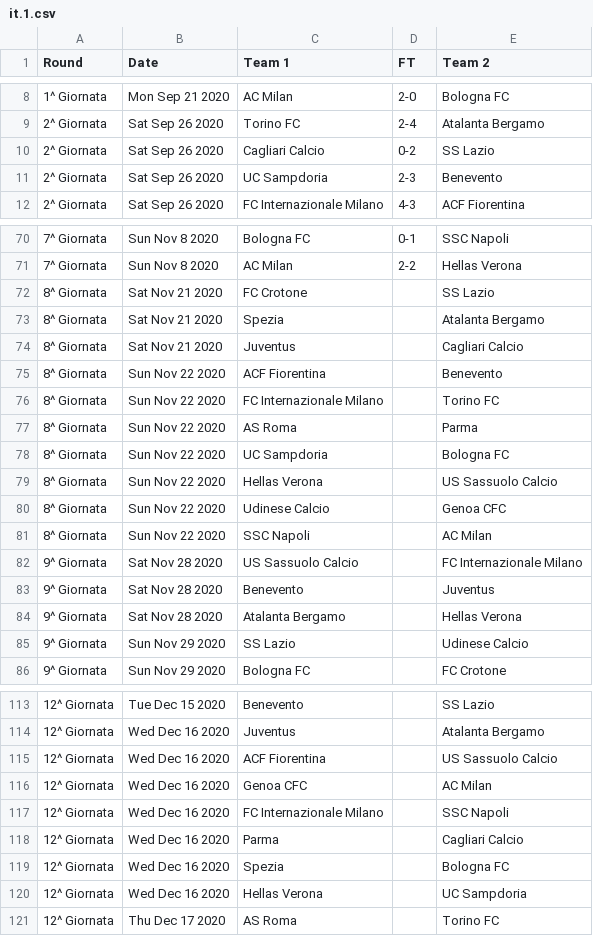
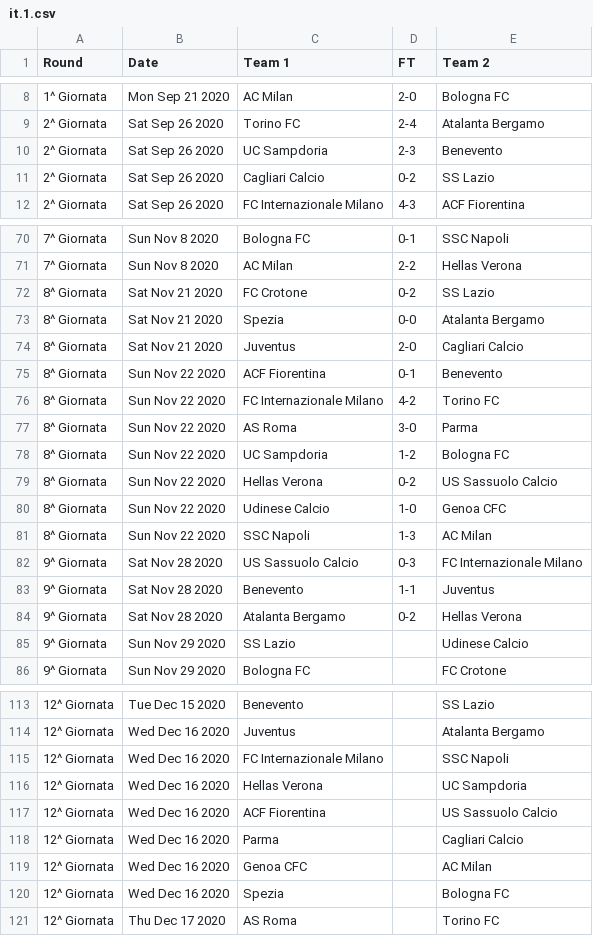
Before and after one commit to footballcsv/world, a CSV file: 2020s/2020-21/it.1.csv, drawn as a sheet; only a part is shown, gaps mark what is left out; the diff covers the shown part only.

```diff
--- a/2020s/2020-21/it.1.csv
+++ b/2020s/2020-21/it.1.csv
@@ -9,4 +9,4 @@ Round,Date,Team 1,FT,Team 2
 2^ Giornata,Sat Sep 26 2020,Torino FC,2-4,Atalanta Bergamo
+2^ Giornata,Sat Sep 26 2020,UC Sampdoria,2-3,Benevento
 2^ Giornata,Sat Sep 26 2020,Cagliari Calcio,0-2,SS Lazio
-2^ Giornata,Sat Sep 26 2020,UC Sampdoria,2-3,Benevento
 2^ Giornata,Sat Sep 26 2020,FC Internazionale Milano,4-3,ACF Fiorentina
@@ -71,15 +71,15 @@ Round,Date,Team 1,FT,Team 2
 7^ Giornata,Sun Nov 8 2020,AC Milan,2-2,Hellas Verona
-8^ Giornata,Sat Nov 21 2020,FC Crotone,,SS Lazio
-8^ Giornata,Sat Nov 21 2020,Spezia,,Atalanta Bergamo
-8^ Giornata,Sat Nov 21 2020,Juventus,,Cagliari Calcio
-8^ Giornata,Sun Nov 22 2020,ACF Fiorentina,,Benevento
-8^ Giornata,Sun Nov 22 2020,FC Internazionale Milano,,Torino FC
-8^ Giornata,Sun Nov 22 2020,AS Roma,,Parma
-8^ Giornata,Sun Nov 22 2020,UC Sampdoria,,Bologna FC
-8^ Giornata,Sun Nov 22 2020,Hellas Verona,,US Sassuolo Calcio
-8^ Giornata,Sun Nov 22 2020,Udinese Calcio,,Genoa CFC
-8^ Giornata,Sun Nov 22 2020,SSC Napoli,,AC Milan
-9^ Giornata,Sat Nov 28 2020,US Sassuolo Calcio,,FC Internazionale Milano
-9^ Giornata,Sat Nov 28 2020,Benevento,,Juventus
-9^ Giornata,Sat Nov 28 2020,Atalanta Bergamo,,Hellas Verona
+8^ Giornata,Sat Nov 21 2020,FC Crotone,0-2,SS Lazio
+8^ Giornata,Sat Nov 21 2020,Spezia,0-0,Atalanta Bergamo
+8^ Giornata,Sat Nov 21 2020,Juventus,2-0,Cagliari Calcio
+8^ Giornata,Sun Nov 22 2020,ACF Fiorentina,0-1,Benevento
+8^ Giornata,Sun Nov 22 2020,FC Internazionale Milano,4-2,Torino FC
+8^ Giornata,Sun Nov 22 2020,AS Roma,3-0,Parma
+8^ Giornata,Sun Nov 22 2020,UC Sampdoria,1-2,Bologna FC
+8^ Giornata,Sun Nov 22 2020,Hellas Verona,0-2,US Sassuolo Calcio
+8^ Giornata,Sun Nov 22 2020,Udinese Calcio,1-0,Genoa CFC
+8^ Giornata,Sun Nov 22 2020,SSC Napoli,1-3,AC Milan
+9^ Giornata,Sat Nov 28 2020,US Sassuolo Calcio,0-3,FC Internazionale Milano
+9^ Giornata,Sat Nov 28 2020,Benevento,1-1,Juventus
+9^ Giornata,Sat Nov 28 2020,Atalanta Bergamo,0-2,Hellas Verona
 9^ Giornata,Sun Nov 29 2020,SS Lazio,,Udinese Calcio
@@ -114,8 +114,8 @@ Round,Date,Team 1,FT,Team 2
 12^ Giornata,Wed Dec 16 2020,Juventus,,Atalanta Bergamo
+12^ Giornata,Wed Dec 16 2020,FC Internazionale Milano,,SSC Napoli
+12^ Giornata,Wed Dec 16 2020,Hellas Verona,,UC Sampdoria
 12^ Giornata,Wed Dec 16 2020,ACF Fiorentina,,US Sassuolo Calcio
+12^ Giornata,Wed Dec 16 2020,Parma,,Cagliari Calcio
 12^ Giornata,Wed Dec 16 2020,Genoa CFC,,AC Milan
-12^ Giornata,Wed Dec 16 2020,FC Internazionale Milano,,SSC Napoli
-12^ Giornata,Wed Dec 16 2020,Parma,,Cagliari Calcio
 12^ Giornata,Wed Dec 16 2020,Spezia,,Bologna FC
-12^ Giornata,Wed Dec 16 2020,Hellas Verona,,UC Sampdoria
 12^ Giornata,Thu Dec 17 2020,AS Roma,,Torino FC
```
Also changed, not shown: 22 moved rows elsewhere in this file, 2020s/2020-21/fr.1.csv, 2020s/2020-21/fr.2.csv, 2 other files.
